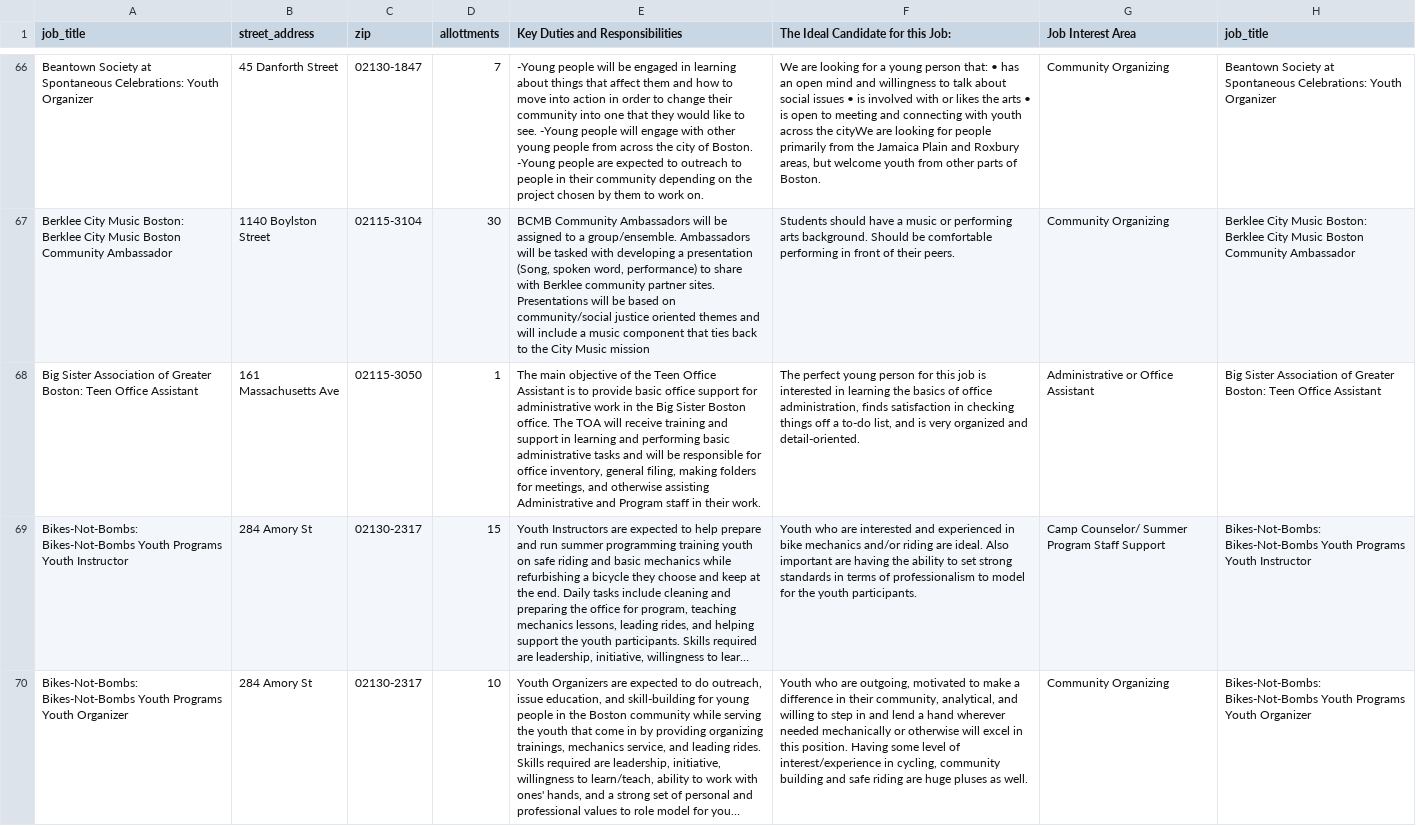
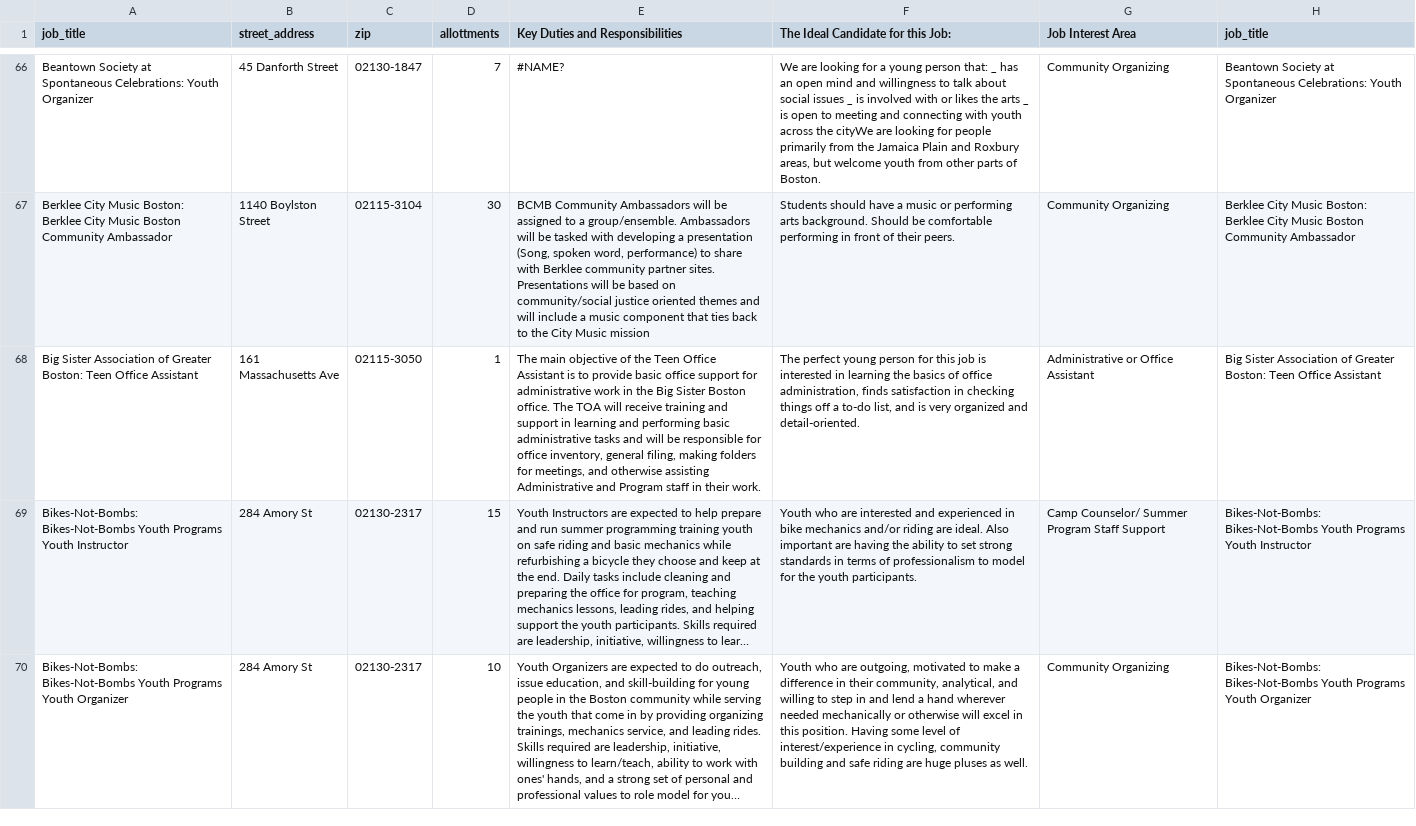
Before and after one commit to CityOfBoston/successlink-frontend, a CSV file: lib/import/job-data-cleaned-alicia-descriptions.csv, drawn as a sheet; only a part is shown, gaps mark what is left out; long unchanged cells end in …; the diff covers the shown part only; the diff names each change by its address in the sheet, - before the commit and + after, or states it on an @@ line.

```diff
--- a/lib/import/job-data-cleaned-alicia-descriptions.csv
+++ b/lib/import/job-data-cleaned-alicia-descriptions.csv
-E66 (Key Duties and Responsibilities): -Young people will be engaged in learning about things that affect them and how to move into action in order to change their community into one that they would like to see. -Young people will engage with other young people from across the city of Boston. -Young people are expected to outreach to people in their community depending on the project chosen by them to work on.
+E66 (Key Duties and Responsibilities): #NAME?
-F66: …person that: • has an open mind and willingness to talk about social issues • is involved with or likes the arts • is open…
+F66: …person that: _ has an open mind and willingness to talk about social issues _ is involved with or likes the arts _ is open…
```
Also changed, not shown: 162 edited cells elsewhere in this file, 3 other files.
